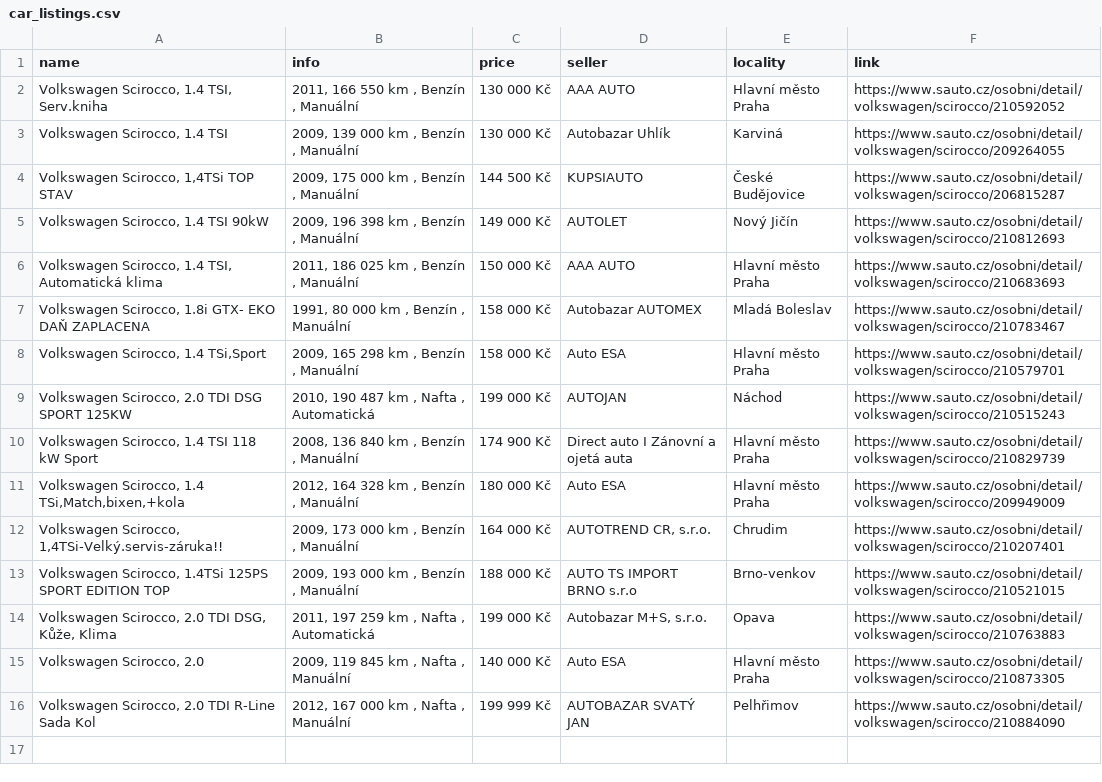
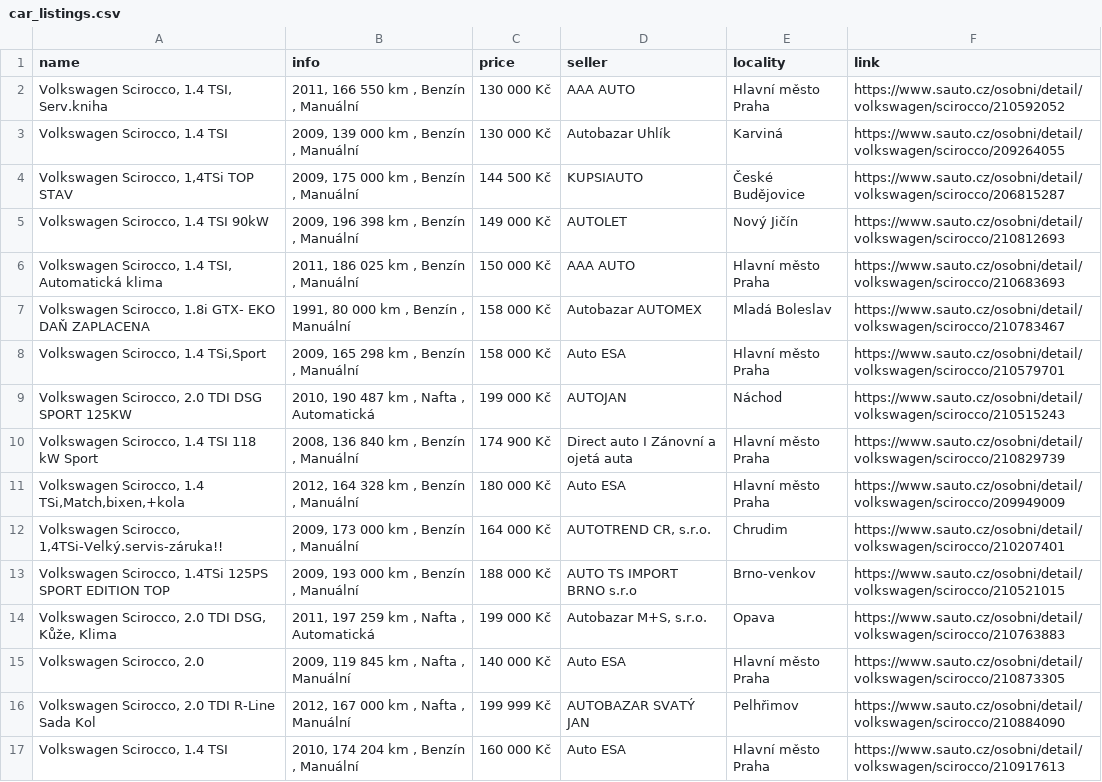
Before and after one commit to DanSvoboda/SciroccoScrap, a CSV file: car_listings.csv, drawn as a sheet.

```diff
--- a/car_listings.csv
+++ b/car_listings.csv
@@ -16 +16,2 @@ name,info,price,seller,locality,link
 "Volkswagen Scirocco, 2.0 TDI R-Line Sada Kol","2012, 167 000 km , Nafta , Manuální",199 999 Kč,AUTOBAZAR SVATÝ JAN,Pelhřimov,https://www.sauto.cz/osobni/detail/volkswagen/scirocco/210884090
+"Volkswagen Scirocco, 1.4 TSI","2010, 174 204 km , Benzín , Manuální",160 000 Kč,Auto ESA,Hlavní město Praha,https://www.sauto.cz/osobni/detail/volkswagen/scirocco/210917613
```
